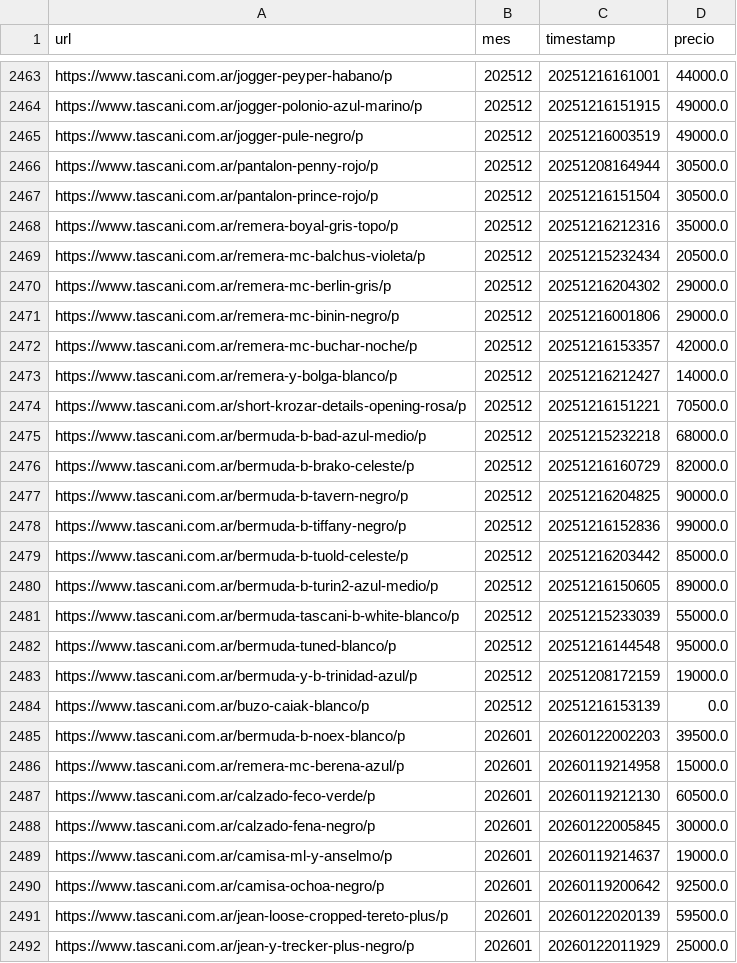
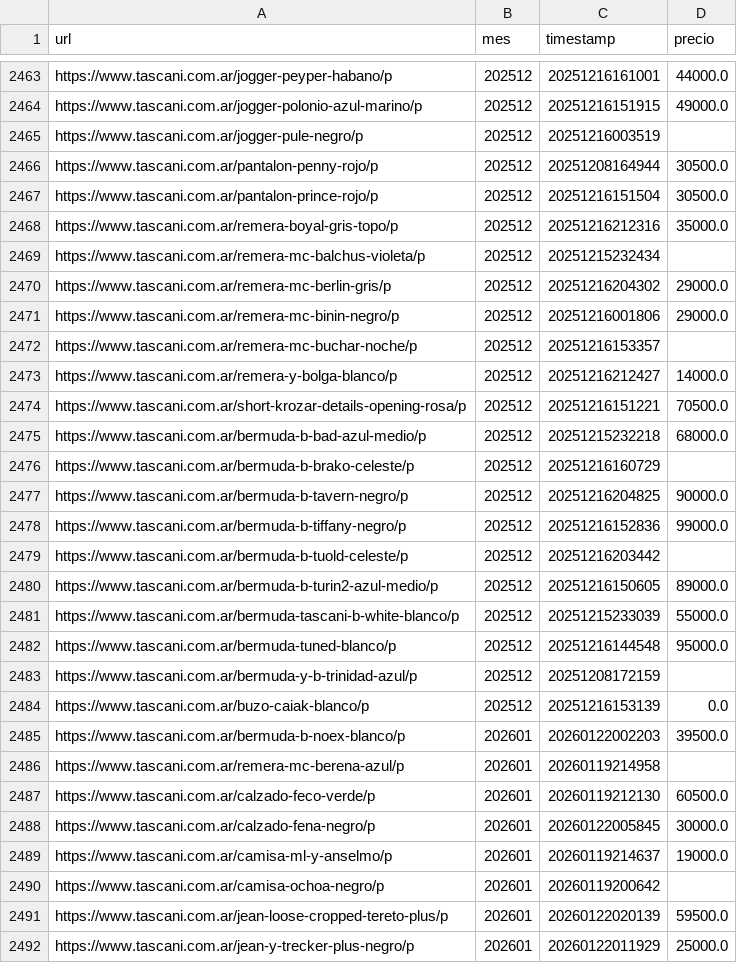
Before and after one commit to santirecco/ipc-nowcast, a CSV file: data/precios/wayback/tascani.csv, drawn as a sheet; only a part is shown, gaps mark what is left out; the diff covers the shown part only.

```diff
--- a/data/precios/wayback/tascani.csv
+++ b/data/precios/wayback/tascani.csv
@@ -2464,3 +2464,3 @@ https://www.tascani.com.ar/jogger-peyper-habano/p,202512,20251216161001,44000.0
 https://www.tascani.com.ar/jogger-polonio-azul-marino/p,202512,20251216151915,49000.0
-https://www.tascani.com.ar/jogger-pule-negro/p,202512,20251216003519,49000.0
+https://www.tascani.com.ar/jogger-pule-negro/p,202512,20251216003519,
 https://www.tascani.com.ar/pantalon-penny-rojo/p,202512,20251208164944,30500.0
@@ -2468,6 +2468,6 @@ https://www.tascani.com.ar/pantalon-prince-rojo/p,202512,20251216151504,30500.0
 https://www.tascani.com.ar/remera-boyal-gris-topo/p,202512,20251216212316,35000.0
-https://www.tascani.com.ar/remera-mc-balchus-violeta/p,202512,20251215232434,20500.0
+https://www.tascani.com.ar/remera-mc-balchus-violeta/p,202512,20251215232434,
 https://www.tascani.com.ar/remera-mc-berlin-gris/p,202512,20251216204302,29000.0
 https://www.tascani.com.ar/remera-mc-binin-negro/p,202512,20251216001806,29000.0
-https://www.tascani.com.ar/remera-mc-buchar-noche/p,202512,20251216153357,42000.0
+https://www.tascani.com.ar/remera-mc-buchar-noche/p,202512,20251216153357,
 https://www.tascani.com.ar/remera-y-bolga-blanco/p,202512,20251216212427,14000.0
@@ -2475,6 +2475,6 @@ https://www.tascani.com.ar/short-krozar-details-opening-rosa/p,202512,2025121615
 https://www.tascani.com.ar/bermuda-b-bad-azul-medio/p,202512,20251215232218,68000.0
-https://www.tascani.com.ar/bermuda-b-brako-celeste/p,202512,20251216160729,82000.0
+https://www.tascani.com.ar/bermuda-b-brako-celeste/p,202512,20251216160729,
 https://www.tascani.com.ar/bermuda-b-tavern-negro/p,202512,20251216204825,90000.0
 https://www.tascani.com.ar/bermuda-b-tiffany-negro/p,202512,20251216152836,99000.0
-https://www.tascani.com.ar/bermuda-b-tuold-celeste/p,202512,20251216203442,85000.0
+https://www.tascani.com.ar/bermuda-b-tuold-celeste/p,202512,20251216203442,
 https://www.tascani.com.ar/bermuda-b-turin2-azul-medio/p,202512,20251216150605,89000.0
@@ -2482,6 +2482,6 @@ https://www.tascani.com.ar/bermuda-tascani-b-white-blanco/p,202512,2025121523303
 https://www.tascani.com.ar/bermuda-tuned-blanco/p,202512,20251216144548,95000.0
-https://www.tascani.com.ar/bermuda-y-b-trinidad-azul/p,202512,20251208172159,19000.0
+https://www.tascani.com.ar/bermuda-y-b-trinidad-azul/p,202512,20251208172159,
 https://www.tascani.com.ar/buzo-caiak-blanco/p,202512,20251216153139,0.0
 https://www.tascani.com.ar/bermuda-b-noex-blanco/p,202601,20260122002203,39500.0
-https://www.tascani.com.ar/remera-mc-berena-azul/p,202601,20260119214958,15000.0
+https://www.tascani.com.ar/remera-mc-berena-azul/p,202601,20260119214958,
 https://www.tascani.com.ar/calzado-feco-verde/p,202601,20260119212130,60500.0
@@ -2489,3 +2489,3 @@ https://www.tascani.com.ar/calzado-fena-negro/p,202601,20260122005845,30000.0
 https://www.tascani.com.ar/camisa-ml-y-anselmo/p,202601,20260119214637,19000.0
-https://www.tascani.com.ar/camisa-ochoa-negro/p,202601,20260119200642,92500.0
+https://www.tascani.com.ar/camisa-ochoa-negro/p,202601,20260119200642,
 https://www.tascani.com.ar/jean-loose-cropped-tereto-plus/p,202601,20260122020139,59500.0
```
Also changed, not shown: 47 edited cells elsewhere in this file, data/precios/wayback/equus.csv, data/precios/wayback/levis.csv, 4 other files.
